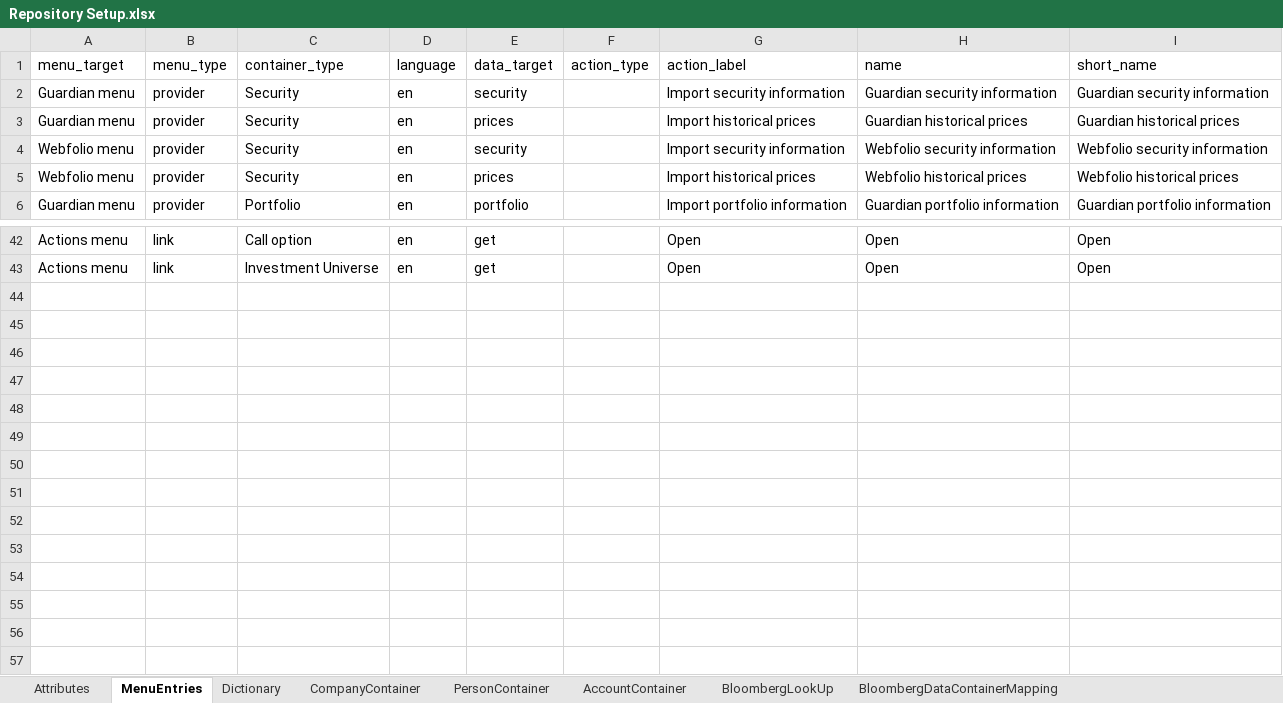
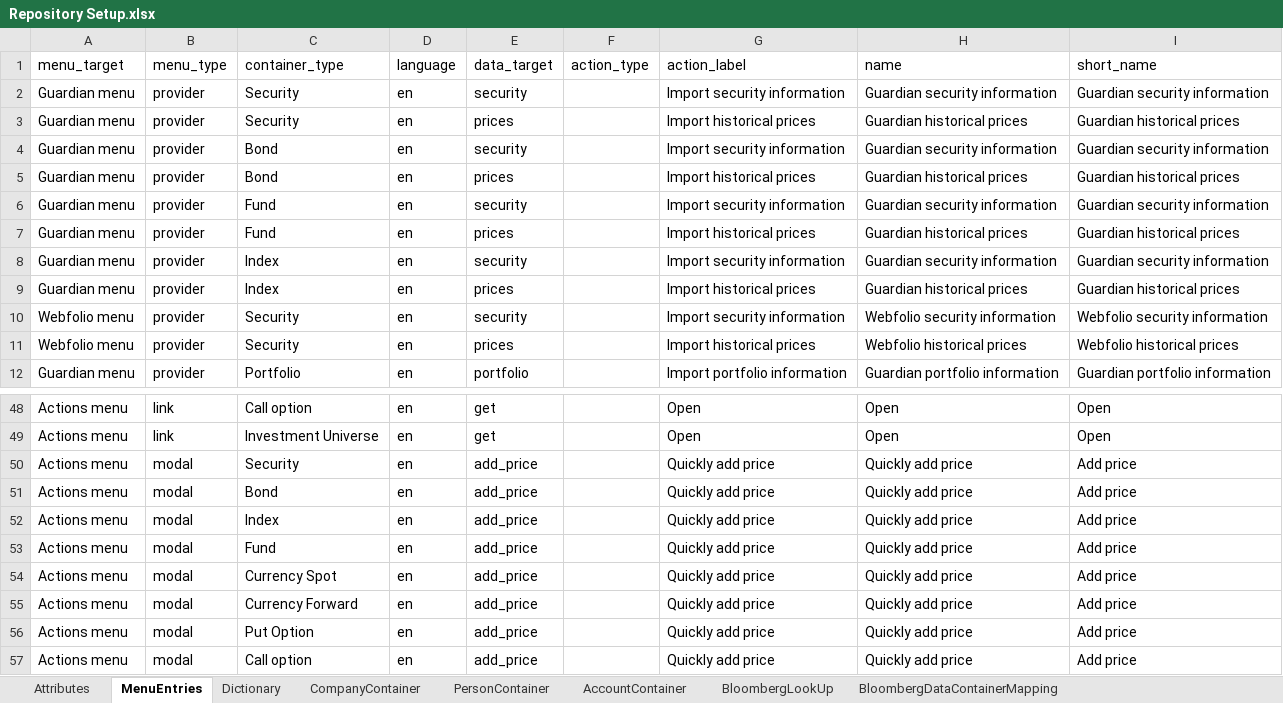
Before and after one commit to humblejok/gso_finale, an Excel workbook: resources/Repository Setup.xlsx, sheet MenuEntries, drawn as a sheet; only a part is shown, gaps mark what is left out; values as stored, in another font and other column widths than the file's, no borders; the diff names each change by its address in the sheet, - before the commit and + after, or states it on an @@ line.

```diff
--- a/resources/Repository Setup.xlsx (sheet MenuEntries)
+++ b/resources/Repository Setup.xlsx (sheet MenuEntries)
+row 4: Guardian menu | provider | Bond | en | security |  | Import security information | Guardian security information | Guardian security information
+row 5: Guardian menu | provider | Bond | en | prices |  | Import historical prices | Guardian historical prices | Guardian historical prices
+row 6: Guardian menu | provider | Fund | en | security |  | Import security information | Guardian security information | Guardian security information
+row 7: Guardian menu | provider | Fund | en | prices |  | Import historical prices | Guardian historical prices | Guardian historical prices
+row 8: Guardian menu | provider | Index | en | security |  | Import security information | Guardian security information | Guardian security information
+row 9: Guardian menu | provider | Index | en | prices |  | Import historical prices | Guardian historical prices | Guardian historical prices
+row 50: Actions menu | modal | Security | en | add_price |  | Quickly add price | Quickly add price | Add price
+row 51: Actions menu | modal | Bond | en | add_price |  | Quickly add price | Quickly add price | Add price
+row 52: Actions menu | modal | Index | en | add_price |  | Quickly add price | Quickly add price | Add price
+row 53: Actions menu | modal | Fund | en | add_price |  | Quickly add price | Quickly add price | Add price
+row 54: Actions menu | modal | Currency Spot | en | add_price |  | Quickly add price | Quickly add price | Add price
+row 55: Actions menu | modal | Currency Forward | en | add_price |  | Quickly add price | Quickly add price | Add price
+row 56: Actions menu | modal | Put Option | en | add_price |  | Quickly add price | Quickly add price | Add price
+row 57: Actions menu | modal | Call option | en | add_price |  | Quickly add price | Quickly add price | Add price
```
Also changed, not shown: sheet Attributes, sheet FieldLabel, 49 other files.
